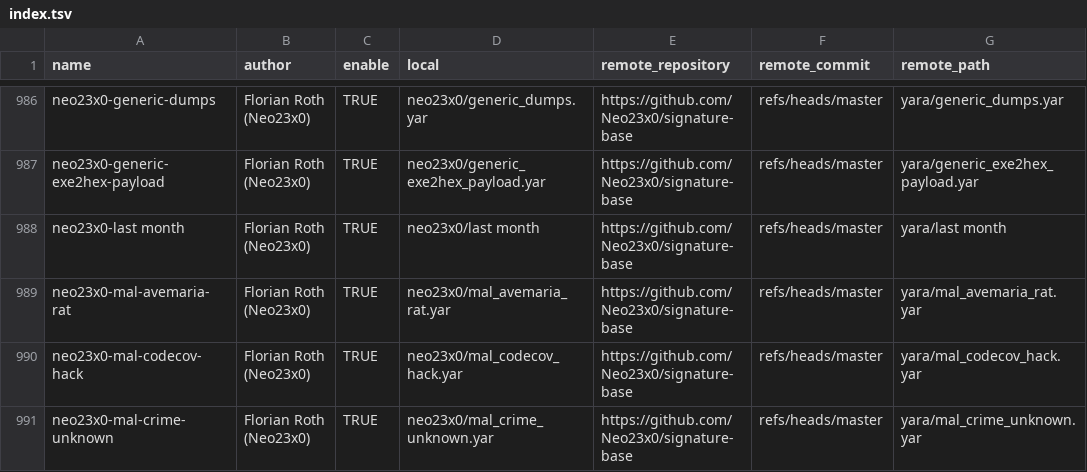
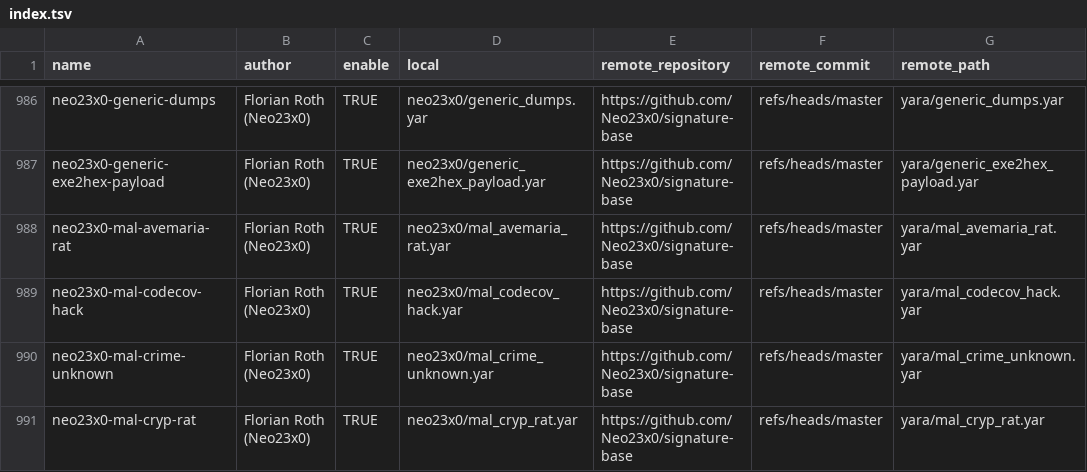
Before and after one commit to hugoalh/scan-virus-ghaction, a TSV file: yara/index.tsv, drawn as a sheet; only a part is shown, gaps mark what is left out; the shorter side is filled out with more unchanged rows.

```diff
--- a/yara/index.tsv
+++ b/yara/index.tsv
@@ -987,3 +987,2 @@ neo23x0-generic-dumps	Florian Roth (Neo23x0)	TRUE	neo23x0/generic_dumps.yar	http
 neo23x0-generic-exe2hex-payload	Florian Roth (Neo23x0)	TRUE	neo23x0/generic_exe2hex_payload.yar	https://github.com/Neo23x0/signature-base	refs/heads/master	yara/generic_exe2hex_payload.yar
-neo23x0-last month	Florian Roth (Neo23x0)	TRUE	neo23x0/last month	https://github.com/Neo23x0/signature-base	refs/heads/master	yara/last month
 neo23x0-mal-avemaria-rat	Florian Roth (Neo23x0)	TRUE	neo23x0/mal_avemaria_rat.yar	https://github.com/Neo23x0/signature-base	refs/heads/master	yara/mal_avemaria_rat.yar
```
Also changed, not shown: 1 other file.
